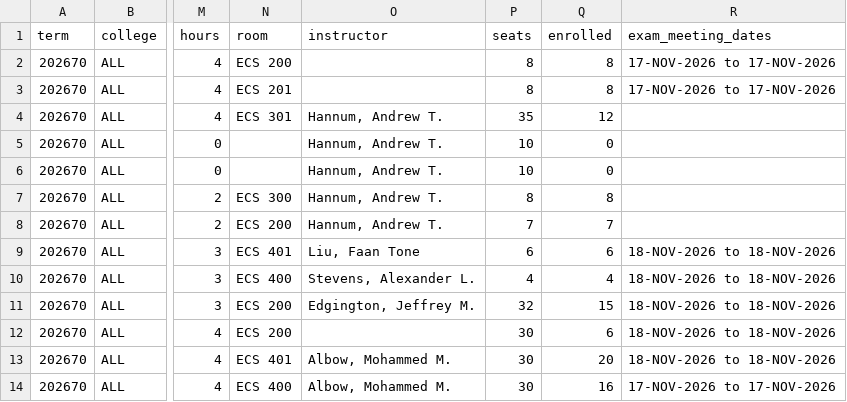
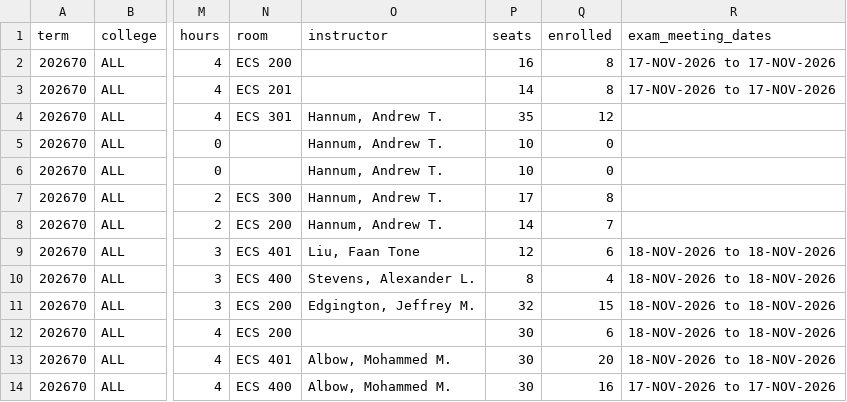
Before and after one commit to alexanderlewisstevens/course_data, a CSV file: data/course_COMP_202670.csv, drawn as a sheet; only a part is shown, gaps mark what is left out; the diff names each change by its address in the sheet, - before the commit and + after, or states it on an @@ line.

```diff
--- a/data/course_COMP_202670.csv
+++ b/data/course_COMP_202670.csv
-P2 (seats): 8
+P2 (seats): 16
-P3 (seats): 8
+P3 (seats): 14
-P7 (seats): 8
+P7 (seats): 17
-P8 (seats): 7
+P8 (seats): 14
-P9 (seats): 6
+P9 (seats): 12
-P10 (seats): 4
+P10 (seats): 8
```
Also changed, not shown: 6 other files.
